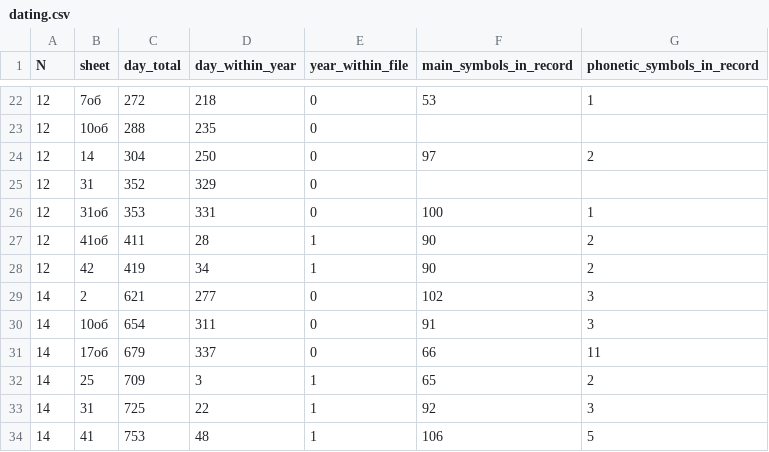
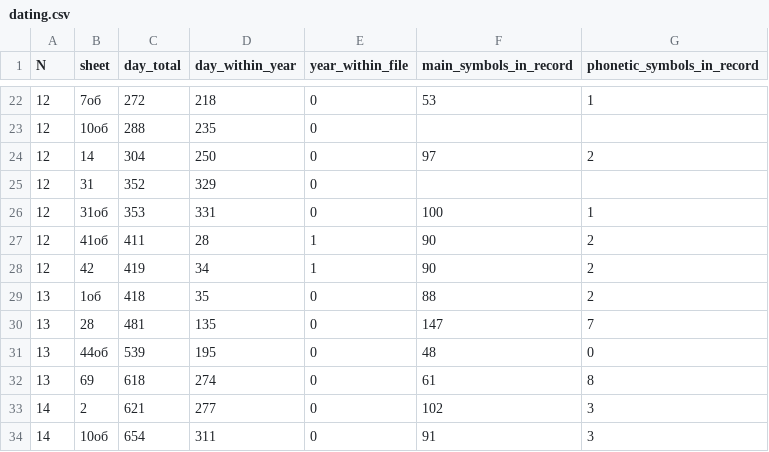
Before and after one commit to jemmybutton/tenevil, a CSV file: stats/dating.csv, drawn as a sheet; only a part is shown, gaps mark what is left out; the shorter side is filled out with more unchanged rows; the diff names each change by its address in the sheet, - before the commit and + after, or states it on an @@ line.

Commit message:
updated sources, more stats

```diff
--- a/stats/dating.csv
+++ b/stats/dating.csv
+row 29: 13 | 1об | 418 | 35 | 0 | 88 | 2
+row 30: 13 | 28 | 481 | 135 | 0 | 147 | 7
+row 31: 13 | 44об | 539 | 195 | 0 | 48 | 0
+row 32: 13 | 69 | 618 | 274 | 0 | 61 | 8
```
Also changed, not shown: stats/file_properties.csv, 1 other file.
